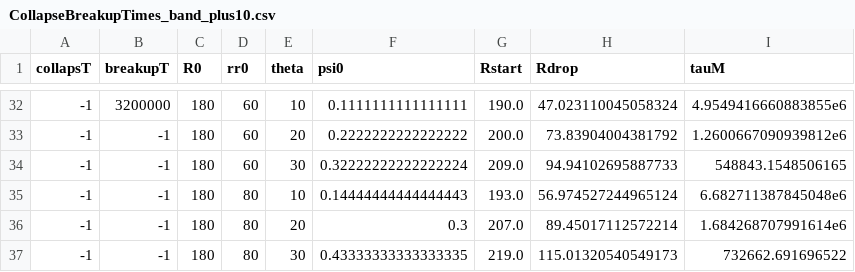
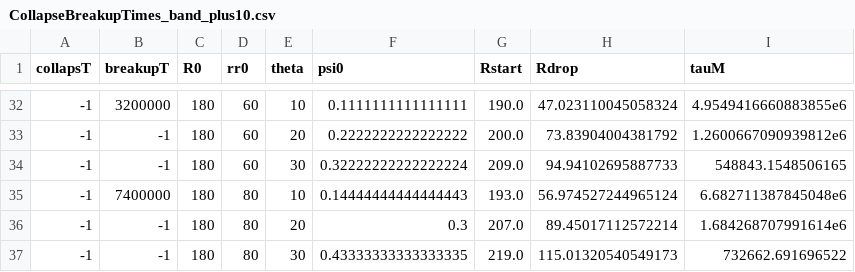
Before and after one commit to Zitzeronion/Ring_rivulets, a CSV file: data/CollapseBreakupTimes_band_plus10.csv, drawn as a sheet; only a part is shown, gaps mark what is left out.

```diff
--- a/data/CollapseBreakupTimes_band_plus10.csv
+++ b/data/CollapseBreakupTimes_band_plus10.csv
@@ -34,3 +34,3 @@ collapsT,breakupT,R0,rr0,theta,psi0,Rstart,Rdrop,tauM
 -1,-1,180,60,30,0.32222222222222224,209.0,94.94102695887733,548843.1548506165
--1,-1,180,80,10,0.14444444444444443,193.0,56.974527244965124,6.682711387845048e6
+-1,7400000,180,80,10,0.14444444444444443,193.0,56.974527244965124,6.682711387845048e6
 -1,-1,180,80,20,0.3,207.0,89.45017112572214,1.684268707991614e6
```
Also changed, not shown: 10 other files.
